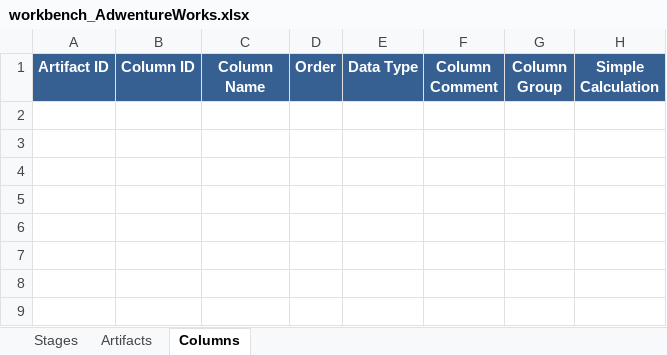
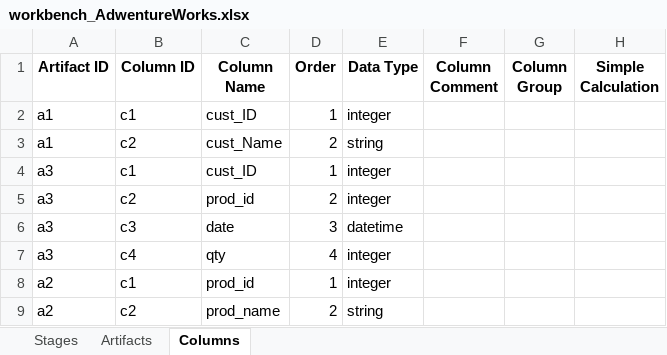
Before and after one commit to dwhbiAdmin/DWH_Creator, an Excel workbook: _DWH_Projects/Project_AdwentureWorks/2_workbench/workbench_AdwentureWorks.xlsx, sheet Columns, drawn as a sheet; values as stored, in another font and other column widths than the file's, no borders; table styles not drawn; the diff names each change by its address in the sheet, - before the commit and + after, or states it on an @@ line.

```diff
--- a/_DWH_Projects/Project_AdwentureWorks/2_workbench/workbench_AdwentureWorks.xlsx (sheet Columns)
+++ b/_DWH_Projects/Project_AdwentureWorks/2_workbench/workbench_AdwentureWorks.xlsx (sheet Columns)
@@ A1:H1 fill: #366092 → none, text colour: #FFFFFF → black @@
+row 2: a1 | c1 | cust_ID | 1 | integer
+row 3: a1 | c2 | cust_Name | 2 | string
+row 4: a3 | c1 | cust_ID | 1 | integer
+row 5: a3 | c2 | prod_id | 2 | integer
+row 6: a3 | c3 | date | 3 | datetime
+row 7: a3 | c4 | qty | 4 | integer
+row 8: a2 | c1 | prod_id | 1 | integer
+row 9: a2 | c2 | prod_name | 2 | string
```
Also changed, not shown: sheet Artifacts, sheet Stages, 15 other files.
